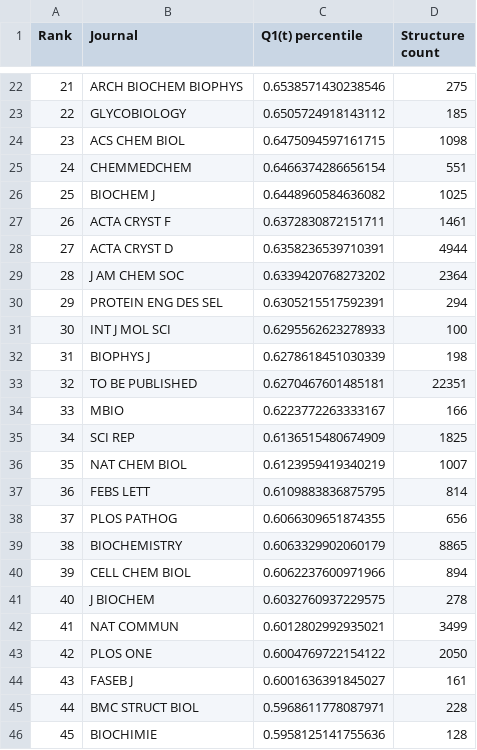
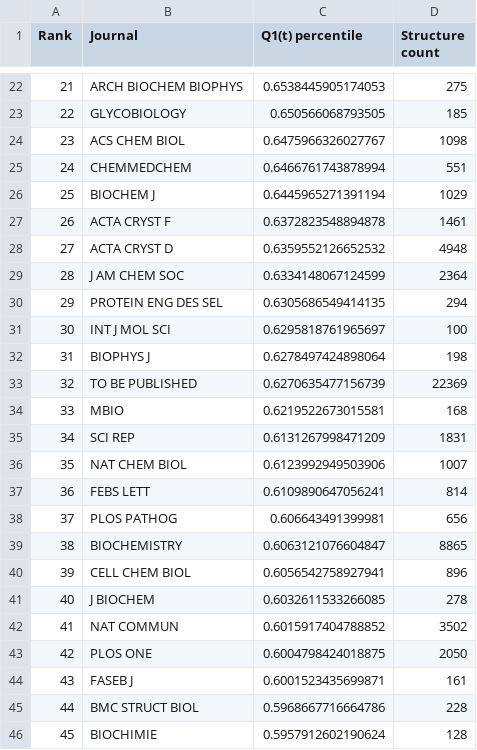
Before and after one commit to dabrze/pdb_structure_quality, a CSV file: results/ranking Q1(t) percentile.csv, drawn as a sheet; only a part is shown, gaps mark what is left out; the diff covers the shown part only; the diff names each change by its address in the sheet, - before the commit and + after, or states it on an @@ line.

```diff
--- a/results/ranking Q1(t) percentile.csv
+++ b/results/ranking Q1(t) percentile.csv
@@ column A (Rank) renumbered from row 5 down @@
-C22 (Q1(t) percentile): 0.6538571430238546
+C22 (Q1(t) percentile): 0.6538445905174053
-C23 (Q1(t) percentile): 0.6505724918143112
+C23 (Q1(t) percentile): 0.650566068793505
-C24 (Q1(t) percentile): 0.6475094597161715
+C24 (Q1(t) percentile): 0.6475966326027767
-C25 (Q1(t) percentile): 0.6466374286656154
+C25 (Q1(t) percentile): 0.6466761743878994
-C26 (Q1(t) percentile): 0.6448960584636082
+C26 (Q1(t) percentile): 0.6445965271391194
-D26 (Structure count): 1025
+D26 (Structure count): 1029
-C27 (Q1(t) percentile): 0.6372830872151711
+C27 (Q1(t) percentile): 0.6372823548894878
-C28 (Q1(t) percentile): 0.6358236539710391
+C28 (Q1(t) percentile): 0.6359552126652532
-D28 (Structure count): 4944
+D28 (Structure count): 4948
-C29 (Q1(t) percentile): 0.6339420768273202
+C29 (Q1(t) percentile): 0.6334148067124599
-C30 (Q1(t) percentile): 0.6305215517592391
+C30 (Q1(t) percentile): 0.6305686549414135
-C31 (Q1(t) percentile): 0.6295562623278933
+C31 (Q1(t) percentile): 0.6295818761965697
-C32 (Q1(t) percentile): 0.6278618451030339
+C32 (Q1(t) percentile): 0.6278497424898064
-C33 (Q1(t) percentile): 0.6270467601485181
+C33 (Q1(t) percentile): 0.6270635477156739
-D33 (Structure count): 22351
+D33 (Structure count): 22369
-C34 (Q1(t) percentile): 0.6223772263333167
+C34 (Q1(t) percentile): 0.6219522673015581
-D34 (Structure count): 166
+D34 (Structure count): 168
-C35 (Q1(t) percentile): 0.6136515480674909
+C35 (Q1(t) percentile): 0.6131267998471209
-D35 (Structure count): 1825
+D35 (Structure count): 1831
-C36 (Q1(t) percentile): 0.6123959419340219
+C36 (Q1(t) percentile): 0.6123992949503906
-C37 (Q1(t) percentile): 0.6109883836875795
+C37 (Q1(t) percentile): 0.6109890647056241
-C38 (Q1(t) percentile): 0.6066309651874355
+C38 (Q1(t) percentile): 0.606643491399981
-C39 (Q1(t) percentile): 0.6063329902060179
+C39 (Q1(t) percentile): 0.6063121076604847
-C40 (Q1(t) percentile): 0.6062237600971966
+C40 (Q1(t) percentile): 0.6056542758927941
-D40 (Structure count): 894
+D40 (Structure count): 896
-C41 (Q1(t) percentile): 0.6032760937229575
+C41 (Q1(t) percentile): 0.6032611533266085
-C42 (Q1(t) percentile): 0.6012802992935021
+C42 (Q1(t) percentile): 0.6015917404788852
-D42 (Structure count): 3499
+D42 (Structure count): 3502
-C43 (Q1(t) percentile): 0.6004769722154122
+C43 (Q1(t) percentile): 0.6004798424018875
-C44 (Q1(t) percentile): 0.6001636391845027
+C44 (Q1(t) percentile): 0.6001523435699871
-C45 (Q1(t) percentile): 0.5968611778087971
+C45 (Q1(t) percentile): 0.5968667716664786
-C46 (Q1(t) percentile): 0.5958125141755636
+C46 (Q1(t) percentile): 0.5957912602190624
```
Also changed, not shown: 8 added rows, 7 removed rows and 79 edited cells elsewhere in this file, results/imputer_evaluation_results.csv, results/imputer_evaluation_results_summary.csv, 32 other files.
